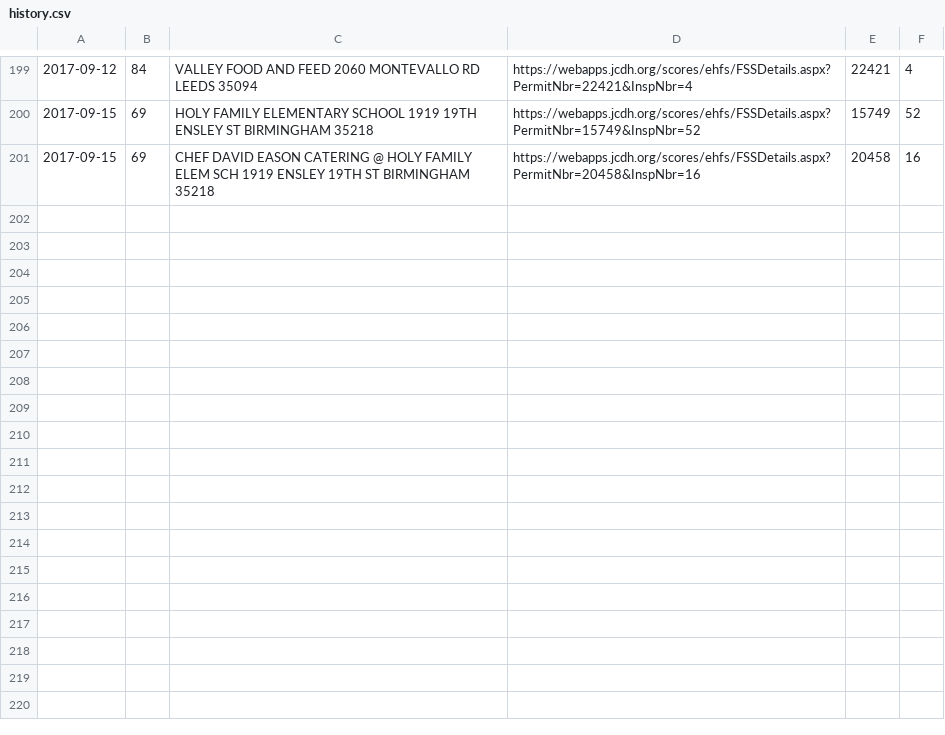
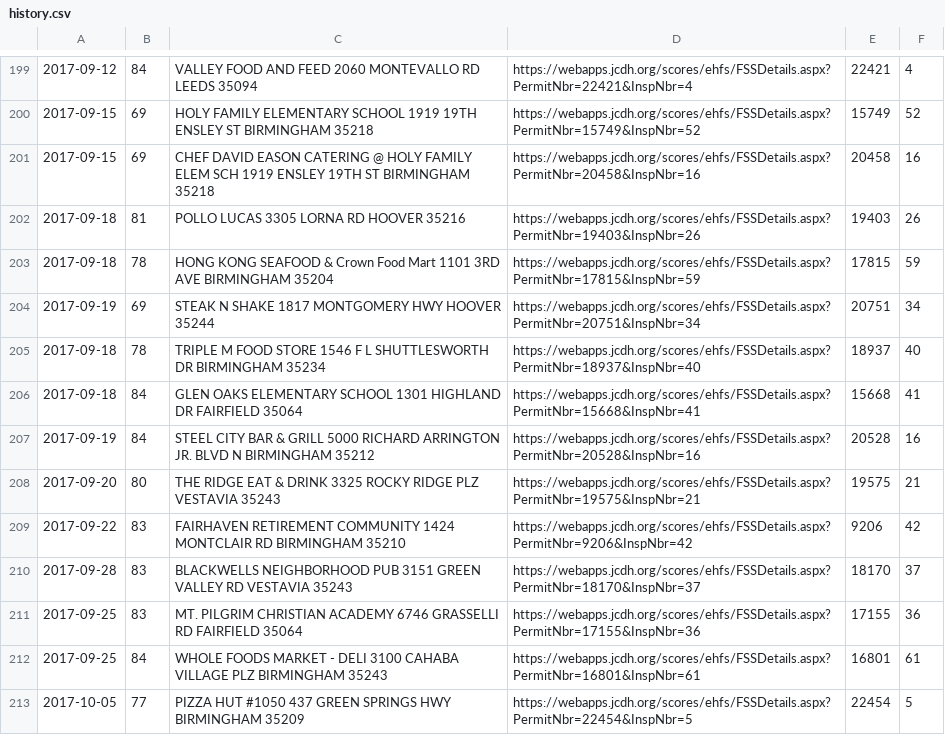
Before and after one commit to leesmith/bham_bad_eats, a CSV file: history.csv, drawn as a sheet; only a part is shown, gaps mark what is left out.

Commit message:
Update history

```diff
--- a/history.csv
+++ b/history.csv
@@ -201 +201,13 @@
 2017-09-15,69,CHEF DAVID EASON CATERING @ HOLY FAMILY ELEM SCH 1919 ENSLEY 19TH ST BIRMINGHAM 35218,https://webapps.jcdh.org/scores/ehfs/FSSDetails.aspx?PermitNbr=20458&InspNbr=16,20458,16
+2017-09-18,81,POLLO LUCAS 3305 LORNA RD HOOVER 35216,https://webapps.jcdh.org/scores/ehfs/FSSDetails.aspx?PermitNbr=19403&InspNbr=26,19403,26
+2017-09-18,78,HONG KONG SEAFOOD & Crown Food Mart 1101 3RD AVE BIRMINGHAM 35204,https://webapps.jcdh.org/scores/ehfs/FSSDetails.aspx?PermitNbr=17815&InspNbr=59,17815,59
+2017-09-19,69,STEAK N SHAKE 1817 MONTGOMERY HWY HOOVER 35244,https://webapps.jcdh.org/scores/ehfs/FSSDetails.aspx?PermitNbr=20751&InspNbr=34,20751,34
+2017-09-18,78,TRIPLE M FOOD STORE 1546 F L SHUTTLESWORTH DR BIRMINGHAM 35234,https://webapps.jcdh.org/scores/ehfs/FSSDetails.aspx?PermitNbr=18937&InspNbr=40,18937,40
+2017-09-18,84,GLEN OAKS ELEMENTARY SCHOOL 1301 HIGHLAND DR FAIRFIELD 35064,https://webapps.jcdh.org/scores/ehfs/FSSDetails.aspx?PermitNbr=15668&InspNbr=41,15668,41
+2017-09-19,84,STEEL CITY BAR & GRILL 5000 RICHARD ARRINGTON JR. BLVD N BIRMINGHAM 35212,https://webapps.jcdh.org/scores/ehfs/FSSDetails.aspx?PermitNbr=20528&InspNbr=16,20528,16
+2017-09-20,80,THE RIDGE EAT & DRINK 3325 ROCKY RIDGE PLZ VESTAVIA 35243,https://webapps.jcdh.org/scores/ehfs/FSSDetails.aspx?PermitNbr=19575&InspNbr=21,19575,21
+2017-09-22,83,FAIRHAVEN RETIREMENT COMMUNITY 1424 MONTCLAIR RD BIRMINGHAM 35210,https://webapps.jcdh.org/scores/ehfs/FSSDetails.aspx?PermitNbr=9206&InspNbr=42,9206,42
+2017-09-28,83,BLACKWELLS NEIGHBORHOOD PUB 3151 GREEN VALLEY RD VESTAVIA 35243,https://webapps.jcdh.org/scores/ehfs/FSSDetails.aspx?PermitNbr=18170&InspNbr=37,18170,37
+2017-09-25,83,MT. PILGRIM CHRISTIAN ACADEMY 6746 GRASSELLI RD FAIRFIELD 35064,https://webapps.jcdh.org/scores/ehfs/FSSDetails.aspx?PermitNbr=17155&InspNbr=36,17155,36
+2017-09-25,84,WHOLE FOODS MARKET - DELI 3100 CAHABA VILLAGE PLZ BIRMINGHAM 35243,https://webapps.jcdh.org/scores/ehfs/FSSDetails.aspx?PermitNbr=16801&InspNbr=61,16801,61
+2017-10-05,77,PIZZA HUT #1050 437 GREEN SPRINGS HWY BIRMINGHAM 35209,https://webapps.jcdh.org/scores/ehfs/FSSDetails.aspx?PermitNbr=22454&InspNbr=5,22454,5
```
